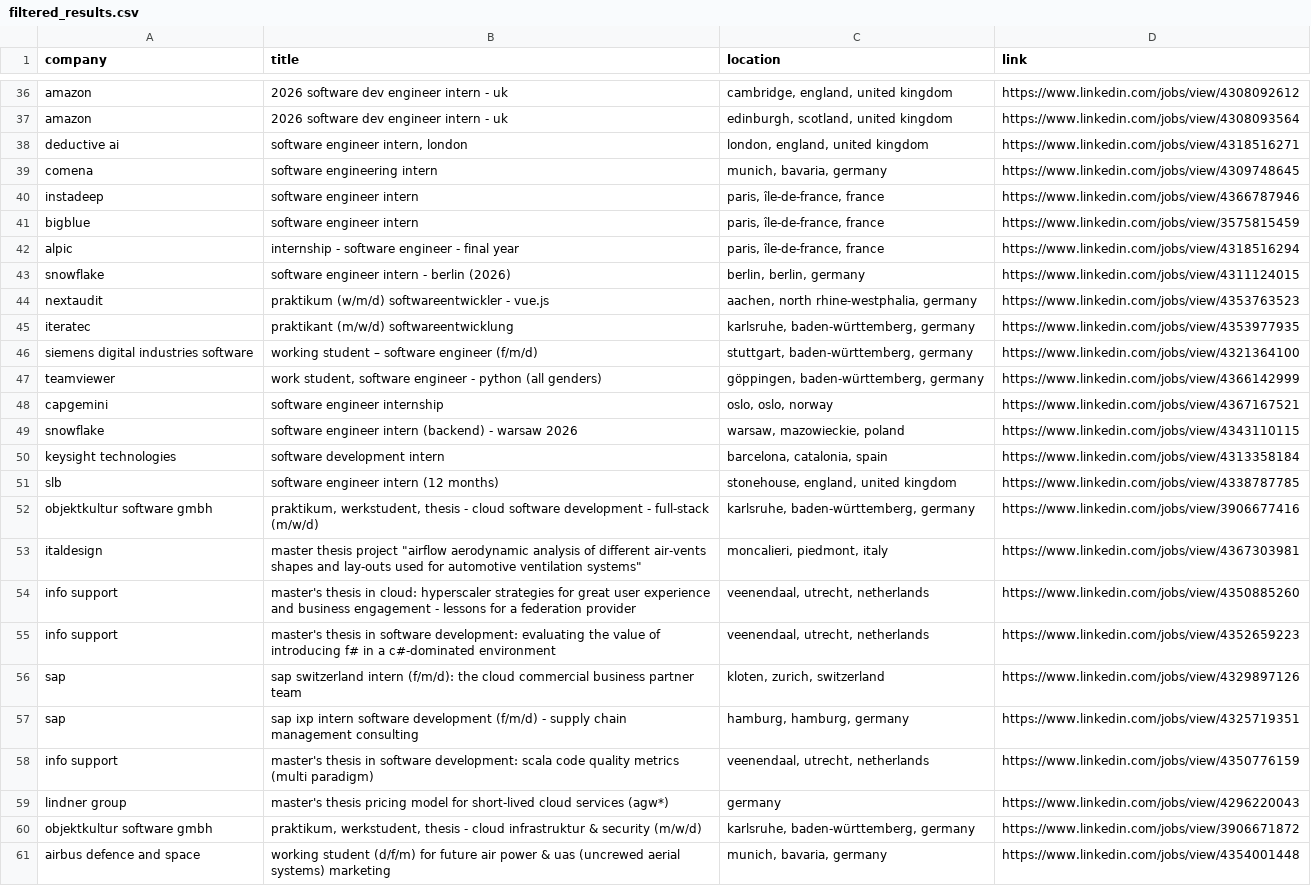
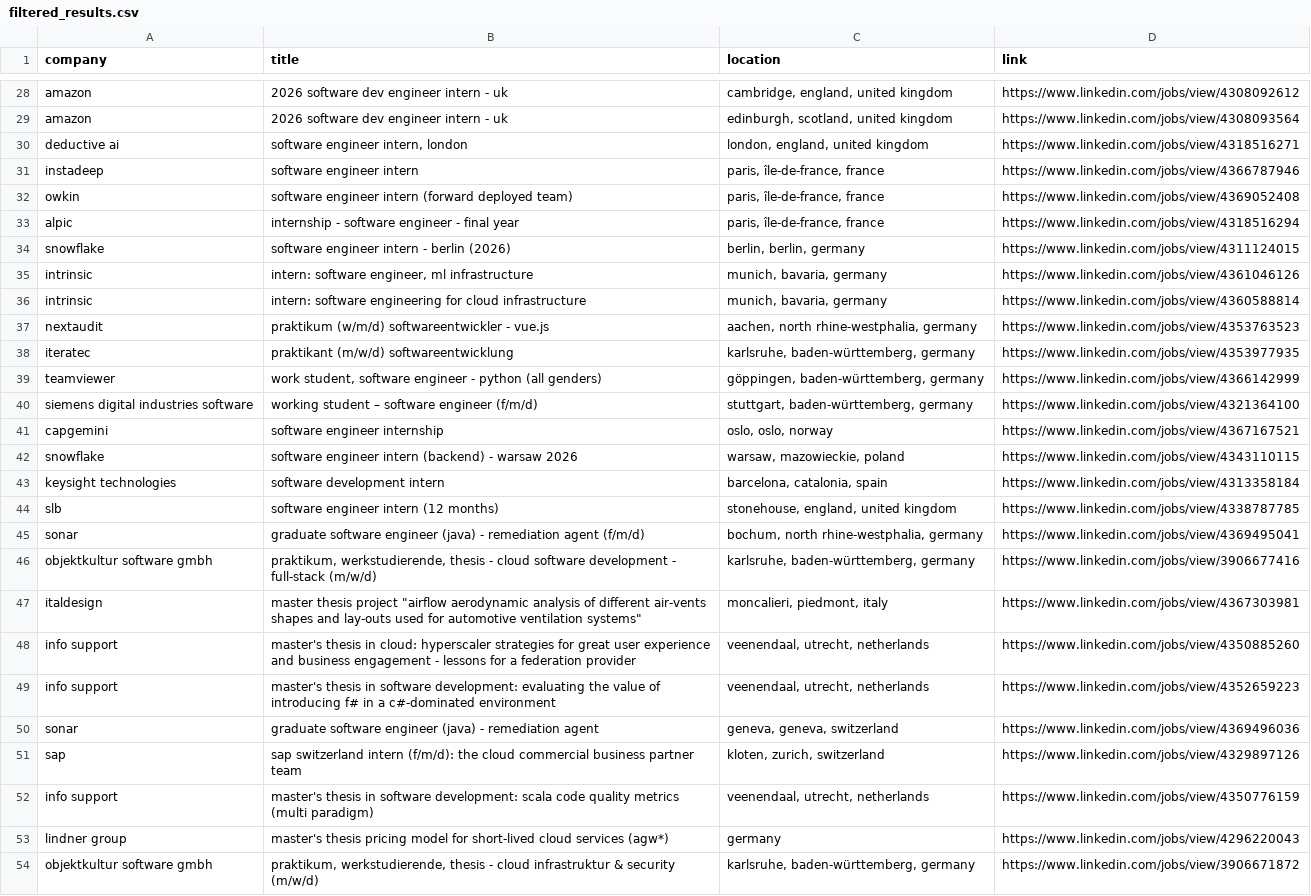
Before and after one commit to LorenzoLaCorte/internship-scraper, a CSV file: output/output-theses/filtered_results.csv, drawn as a sheet; only a part is shown, gaps mark what is left out; the diff covers the shown part only.

```diff
--- a/output/output-theses/filtered_results.csv
+++ b/output/output-theses/filtered_results.csv
@@ -38,11 +30,12 @@ amazon|2026 software dev engineer intern - uk|edinburgh, scotland, united kingdo
 deductive ai|software engineer intern, london|london, england, united kingdom|https://www.linkedin.com/jobs/view/4318516271
-comena|software engineering intern|munich, bavaria, germany|https://www.linkedin.com/jobs/view/4309748645
 instadeep|software engineer intern|paris, île-de-france, france|https://www.linkedin.com/jobs/view/4366787946
-bigblue|software engineer intern|paris, île-de-france, france|https://www.linkedin.com/jobs/view/3575815459
+owkin|software engineer intern (forward deployed team)|paris, île-de-france, france|https://www.linkedin.com/jobs/view/4369052408
 alpic|internship - software engineer - final year|paris, île-de-france, france|https://www.linkedin.com/jobs/view/4318516294
 snowflake|software engineer intern - berlin (2026)|berlin, berlin, germany|https://www.linkedin.com/jobs/view/4311124015
+intrinsic|intern: software engineer, ml infrastructure|munich, bavaria, germany|https://www.linkedin.com/jobs/view/4361046126
+intrinsic|intern: software engineering for cloud infrastructure|munich, bavaria, germany|https://www.linkedin.com/jobs/view/4360588814
 nextaudit|praktikum (w/m/d) softwareentwickler - vue.js|aachen, north rhine-westphalia, germany|https://www.linkedin.com/jobs/view/4353763523
 iteratec|praktikant (m/w/d) softwareentwicklung|karlsruhe, baden-württemberg, germany|https://www.linkedin.com/jobs/view/4353977935
+teamviewer|work student, software engineer - python (all genders)|göppingen, baden-württemberg, germany|https://www.linkedin.com/jobs/view/4366142999
 siemens digital industries software|working student – software engineer (f/m/d)|stuttgart, baden-württemberg, germany|https://www.linkedin.com/jobs/view/4321364100
-teamviewer|work student, software engineer - python (all genders)|göppingen, baden-württemberg, germany|https://www.linkedin.com/jobs/view/4366142999
 capgemini|software engineer internship|oslo, oslo, norway|https://www.linkedin.com/jobs/view/4367167521
@@ -51,3 +44,4 @@ keysight technologies|software development intern|barcelona, catalonia, spain|ht
 slb|software engineer intern (12 months)|stonehouse, england, united kingdom|https://www.linkedin.com/jobs/view/4338787785
-objektkultur software gmbh|praktikum, werkstudent, thesis - cloud software development - full-stack (m/w/d)|karlsruhe, baden-württemberg, germany|https://www.linkedin.com/jobs/view/3906677416
+sonar|graduate software engineer (java) - remediation agent (f/m/d)|bochum, north rhine-westphalia, germany|https://www.linkedin.com/jobs/view/4369495041
+objektkultur software gmbh|praktikum, werkstudierende, thesis - cloud software development - full-stack (m/w/d)|karlsruhe, baden-württemberg, germany|https://www.linkedin.com/jobs/view/3906677416
 italdesign|master thesis project "airflow aerodynamic analysis of different air-vents shapes and lay-outs used for automotive ventilation systems"|moncalieri, piedmont, italy|https://www.linkedin.com/jobs/view/4367303981
@@ -55,7 +49,6 @@ info support|master's thesis in cloud: hyperscaler strategies for great user exp
 info support|master's thesis in software development: evaluating the value of introducing f# in a c#-dominated environment|veenendaal, utrecht, netherlands|https://www.linkedin.com/jobs/view/4352659223
+sonar|graduate software engineer (java) - remediation agent|geneva, geneva, switzerland|https://www.linkedin.com/jobs/view/4369496036
 sap|sap switzerland intern (f/m/d): the cloud commercial business partner team|kloten, zurich, switzerland|https://www.linkedin.com/jobs/view/4329897126
-sap|sap ixp intern software development (f/m/d) - supply chain management consulting|hamburg, hamburg, germany|https://www.linkedin.com/jobs/view/4325719351
 info support|master's thesis in software development: scala code quality metrics (multi paradigm)|veenendaal, utrecht, netherlands|https://www.linkedin.com/jobs/view/4350776159
 lindner group|master's thesis pricing model for short-lived cloud services (agw*)|germany|https://www.linkedin.com/jobs/view/4296220043
-objektkultur software gmbh|praktikum, werkstudent, thesis - cloud infrastruktur & security (m/w/d)|karlsruhe, baden-württemberg, germany|https://www.linkedin.com/jobs/view/3906671872
-airbus defence and space|working student (d/f/m) for future air power & uas (uncrewed aerial systems) marketing|munich, bavaria, germany|https://www.linkedin.com/jobs/view/4354001448
+objektkultur software gmbh|praktikum, werkstudierende, thesis - cloud infrastruktur & security (m/w/d)|karlsruhe, baden-württemberg, germany|https://www.linkedin.com/jobs/view/3906671872
```
Also changed, not shown: 8 removed rows and 4 edited cells elsewhere in this file, 2 other files.
